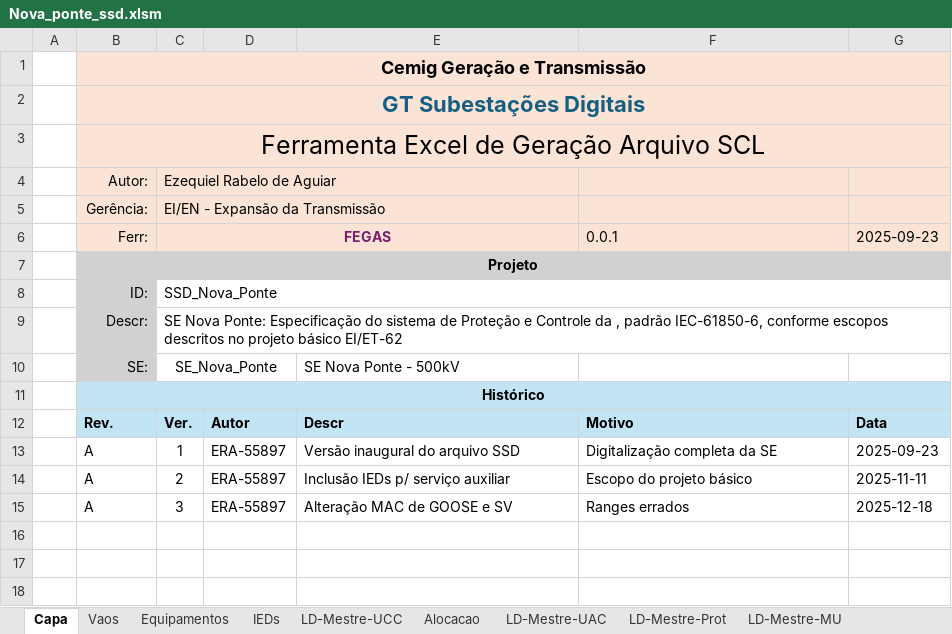
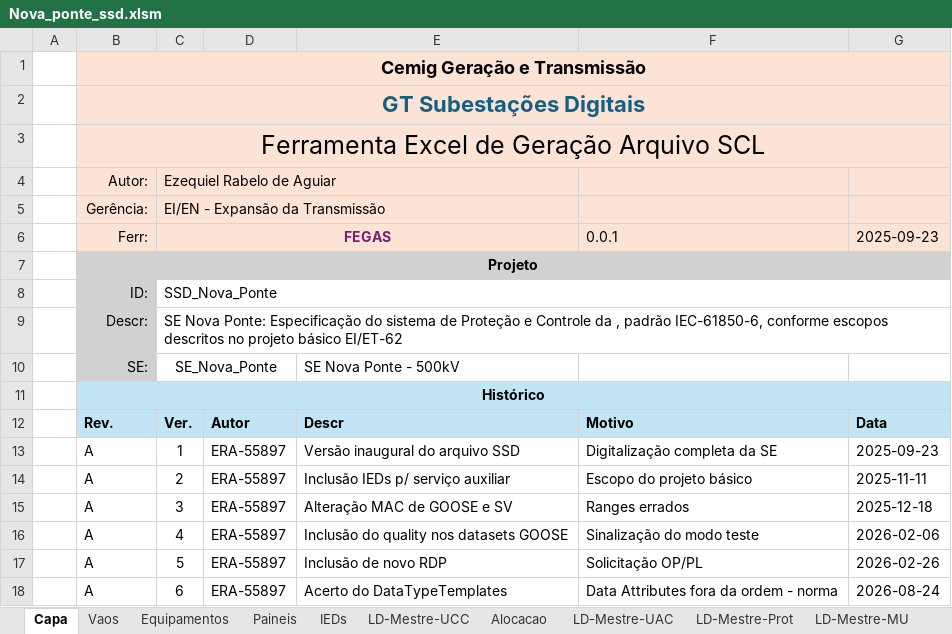
Before and after one commit to zecruel/sand_box, an Excel workbook: ssd/Nova_ponte_ssd.xlsm, sheet Capa, drawn as a sheet; values as stored, in another font and other column widths than the file's, no borders; charts and pictures not drawn; the diff names each change by its address in the sheet, - before the commit and + after, or states it on an @@ line.

```diff
--- a/ssd/Nova_ponte_ssd.xlsm (sheet Capa)
+++ b/ssd/Nova_ponte_ssd.xlsm (sheet Capa)
+sheet tab: Paineis
+row 16:  | A | 4 | ERA-55897 | Inclusão do quality nos datasets GOOSE | Sinalização do modo teste | 2026-02-06
+row 17:  | A | 5 | ERA-55897 | Inclusão de novo RDP | Solicitação OP/PL | 2026-02-26
+row 18:  | A | 6 | ERA-55897 | Acerto do DataTypeTemplates | Data Attributes fora da ordem - norma | 2026-08-24
```
Also changed, not shown: sheet Equipamentos, sheet IEDs, sheet LD-Mestre-MU, sheet LD-Mestre-Prot, sheet Tipos-DO, sheet LD-CBR-E_DJ, 12 more sheets, other sheet tabs, formulas that keep their value, 1 other file.
